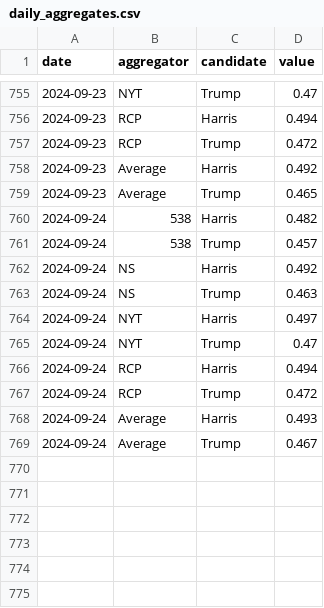
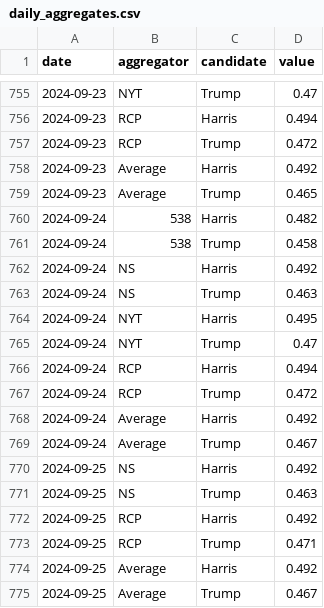
Before and after one commit to hidegmisi/us2024_aggregator_scraper, a CSV file: daily_aggregates.csv, drawn as a sheet; only a part is shown, gaps mark what is left out.

```diff
--- a/daily_aggregates.csv
+++ b/daily_aggregates.csv
@@ -760,6 +760,6 @@ date,aggregator,candidate,value
 2024-09-24,538,Harris,0.482
-2024-09-24,538,Trump,0.457
+2024-09-24,538,Trump,0.458
 2024-09-24,NS,Harris,0.492
 2024-09-24,NS,Trump,0.463
-2024-09-24,NYT,Harris,0.497
+2024-09-24,NYT,Harris,0.495
 2024-09-24,NYT,Trump,0.47
@@ -767,3 +767,9 @@ date,aggregator,candidate,value
 2024-09-24,RCP,Trump,0.472
-2024-09-24,Average,Harris,0.493
+2024-09-24,Average,Harris,0.492
 2024-09-24,Average,Trump,0.467
+2024-09-25,NS,Harris,0.492
+2024-09-25,NS,Trump,0.463
+2024-09-25,RCP,Harris,0.492
+2024-09-25,RCP,Trump,0.471
+2024-09-25,Average,Harris,0.492
+2024-09-25,Average,Trump,0.467
```
Also changed, not shown: scrape_history.csv.
